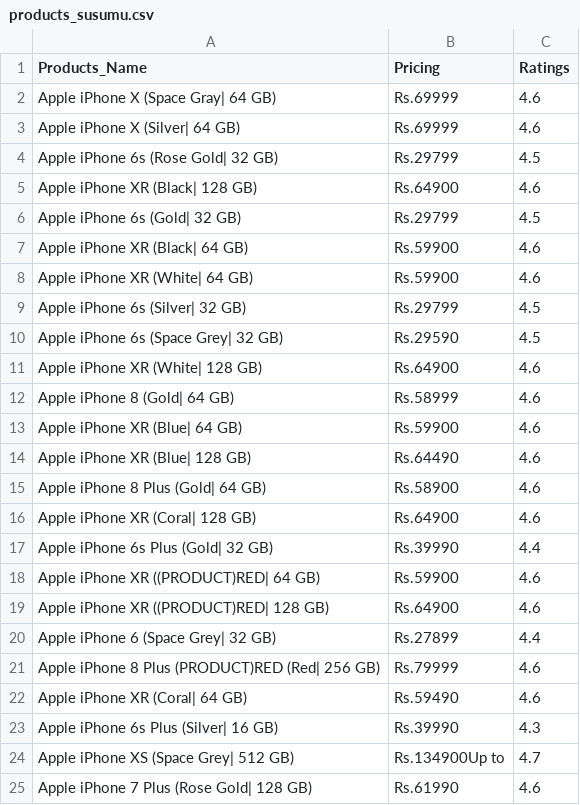
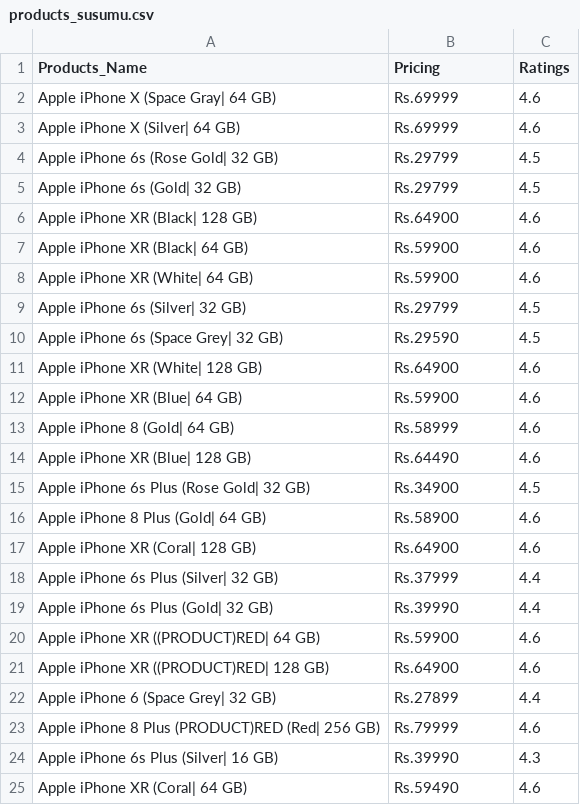
Before and after one commit to lohitbadiger/Web-Scraping-, a CSV file: products_susumu.csv, drawn as a sheet.

```diff
--- a/products_susumu.csv
+++ b/products_susumu.csv
@@ -4,4 +4,4 @@ Apple iPhone X (Silver| 64 GB),Rs.69999, 4.6
 Apple iPhone 6s (Rose Gold| 32 GB),Rs.29799, 4.5
+Apple iPhone 6s (Gold| 32 GB),Rs.29799, 4.5
 Apple iPhone XR (Black| 128 GB),Rs.64900, 4.6
-Apple iPhone 6s (Gold| 32 GB),Rs.29799, 4.5
 Apple iPhone XR (Black| 64 GB),Rs.59900, 4.6
@@ -11,7 +11,9 @@ Apple iPhone 6s (Space Grey| 32 GB),Rs.29590, 4.5
 Apple iPhone XR (White| 128 GB),Rs.64900, 4.6
+Apple iPhone XR (Blue| 64 GB),Rs.59900, 4.6
 Apple iPhone 8 (Gold| 64 GB),Rs.58999, 4.6
-Apple iPhone XR (Blue| 64 GB),Rs.59900, 4.6
 Apple iPhone XR (Blue| 128 GB),Rs.64490, 4.6
+Apple iPhone 6s Plus (Rose Gold| 32 GB),Rs.34900, 4.5
 Apple iPhone 8 Plus (Gold| 64 GB),Rs.58900, 4.6
 Apple iPhone XR (Coral| 128 GB),Rs.64900, 4.6
+Apple iPhone 6s Plus (Silver| 32 GB),Rs.37999, 4.4
 Apple iPhone 6s Plus (Gold| 32 GB),Rs.39990, 4.4
@@ -21,5 +23,3 @@ Apple iPhone 6 (Space Grey| 32 GB),Rs.27899, 4.4
 Apple iPhone 8 Plus (PRODUCT)RED (Red| 256 GB),Rs.79999, 4.6
+Apple iPhone 6s Plus (Silver| 16 GB),Rs.39990, 4.3
 Apple iPhone XR (Coral| 64 GB),Rs.59490, 4.6
-Apple iPhone 6s Plus (Silver| 16 GB),Rs.39990, 4.3
-Apple iPhone XS (Space Grey| 512 GB),Rs.134900Up to , 4.7
-Apple iPhone 7 Plus (Rose Gold| 128 GB),Rs.61990, 4.6
```
Also changed, not shown: 8 other files.
